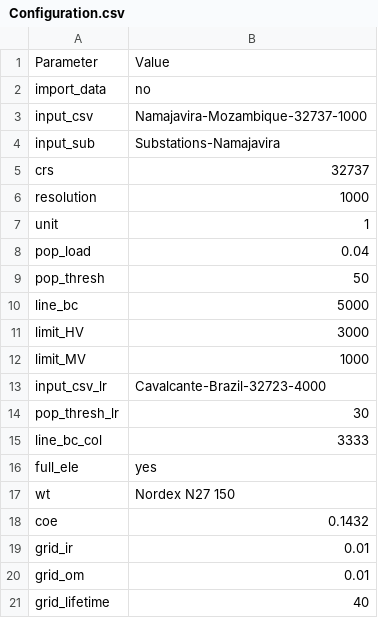
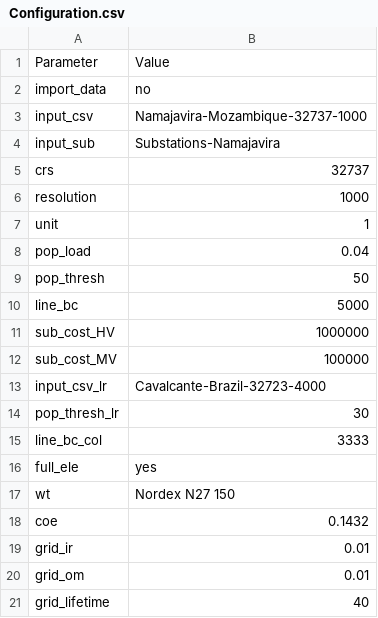
Before and after one commit to SilviaCorigliano/Gisele, a CSV file: Input/Configuration.csv, drawn as a sheet.

Commit message:
Changes to the substation connection. Now it evaluates the nearest 5 substations and selects the lower cost connection.

```diff
--- a/Input/Configuration.csv
+++ b/Input/Configuration.csv
@@ -10,4 +10,4 @@ pop_thresh,50
 line_bc,5000
-limit_HV,3000
-limit_MV,1000
+sub_cost_HV,1000000
+sub_cost_MV,100000
 input_csv_lr,Cavalcante-Brazil-32723-4000
```
Also changed, not shown: Input/Substations-Namajavira.csv, 5 other files.
